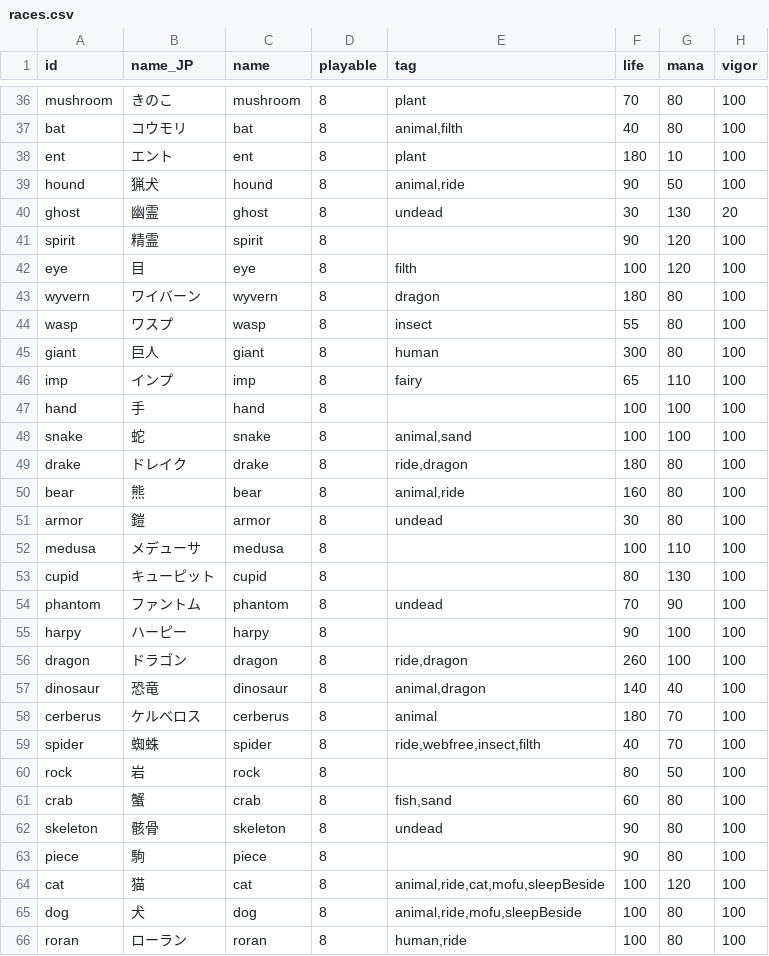
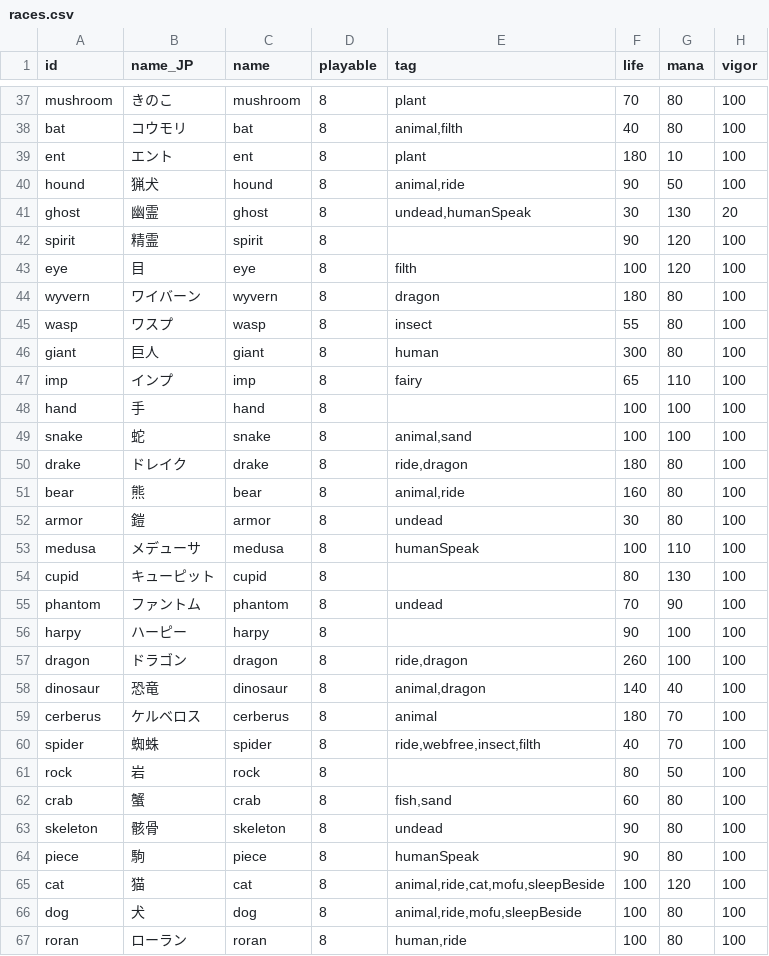
Before and after one commit to ieau102/MilkSim, a CSV file: public/resources/races.csv, drawn as a sheet; only a part is shown, gaps mark what is left out; addresses are those after the commit; the diff covers the shown part only; the diff names each change by its address in the sheet, - before the commit and + after, or states it on an @@ line.

```diff
--- a/public/resources/races.csv
+++ b/public/resources/races.csv
-E41 (tag): undead
+E41 (tag): undead,humanSpeak
-E53 (tag): (empty)
+E53 (tag): humanSpeak
-E64 (tag): (empty)
+E64 (tag): humanSpeak
```
Also changed, not shown: 1 added row and 12 edited cells elsewhere in this file, public/resources/charas.csv, 2 other files.
